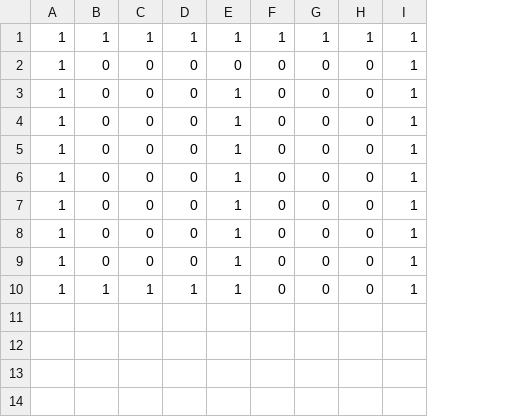
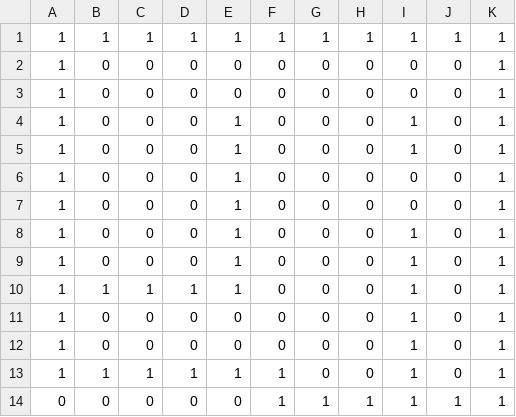
Before and after one commit to naosim/phaser_study, a CSV file: study/ninske/dest/csv/map.csv, drawn as a sheet; removed rows and columns are numbered as before the commit, all else as after; the diff names each change by its address in the sheet, - before the commit and + after, or states it on an @@ line.

Commit message:
map変更

```diff
--- a/study/ninske/dest/csv/map.csv
+++ b/study/ninske/dest/csv/map.csv
+column J, rows 1-2: 1 | 0; rows 4-10: all 0
+column K, rows 1-2: 1 | 1; rows 4-10: all 1
-I2: 1
+I2: 0
+row 3: 1 | 0 | 0 | 0 | 0 | 0 | 0 | 0 | 0 | 0 | 1
-I6:I7: 1
+I6:I7: 0
-row 7: 1 | 0 | 0 | 0 | 1 | 0 | 0 | 0 | 1
+row 11: 1 | 0 | 0 | 0 | 0 | 0 | 0 | 0 | 1 | 0 | 1
+row 12: 1 | 0 | 0 | 0 | 0 | 0 | 0 | 0 | 1 | 0 | 1
+row 13: 1 | 1 | 1 | 1 | 1 | 1 | 0 | 0 | 1 | 0 | 1
+row 14: 0 | 0 | 0 | 0 | 0 | 1 | 1 | 1 | 1 | 1 | 1
```
